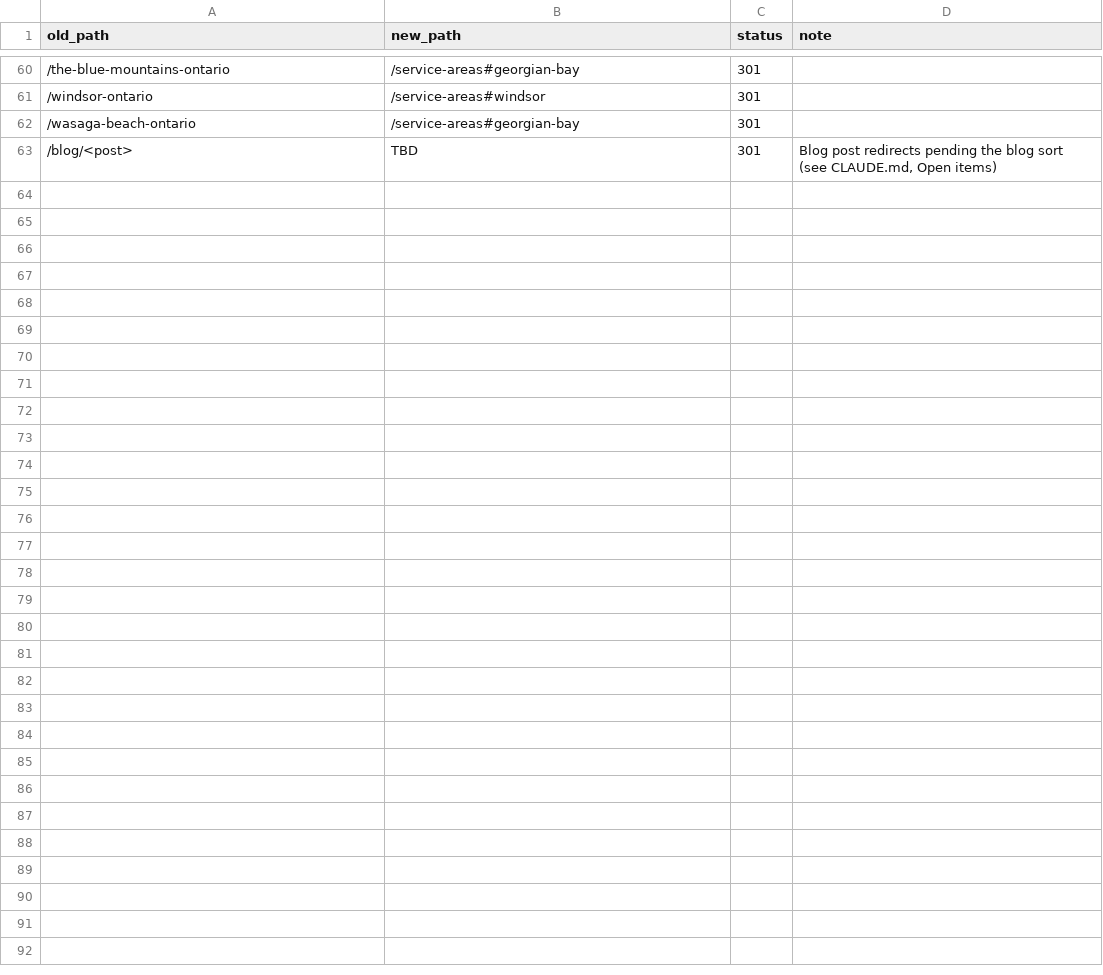
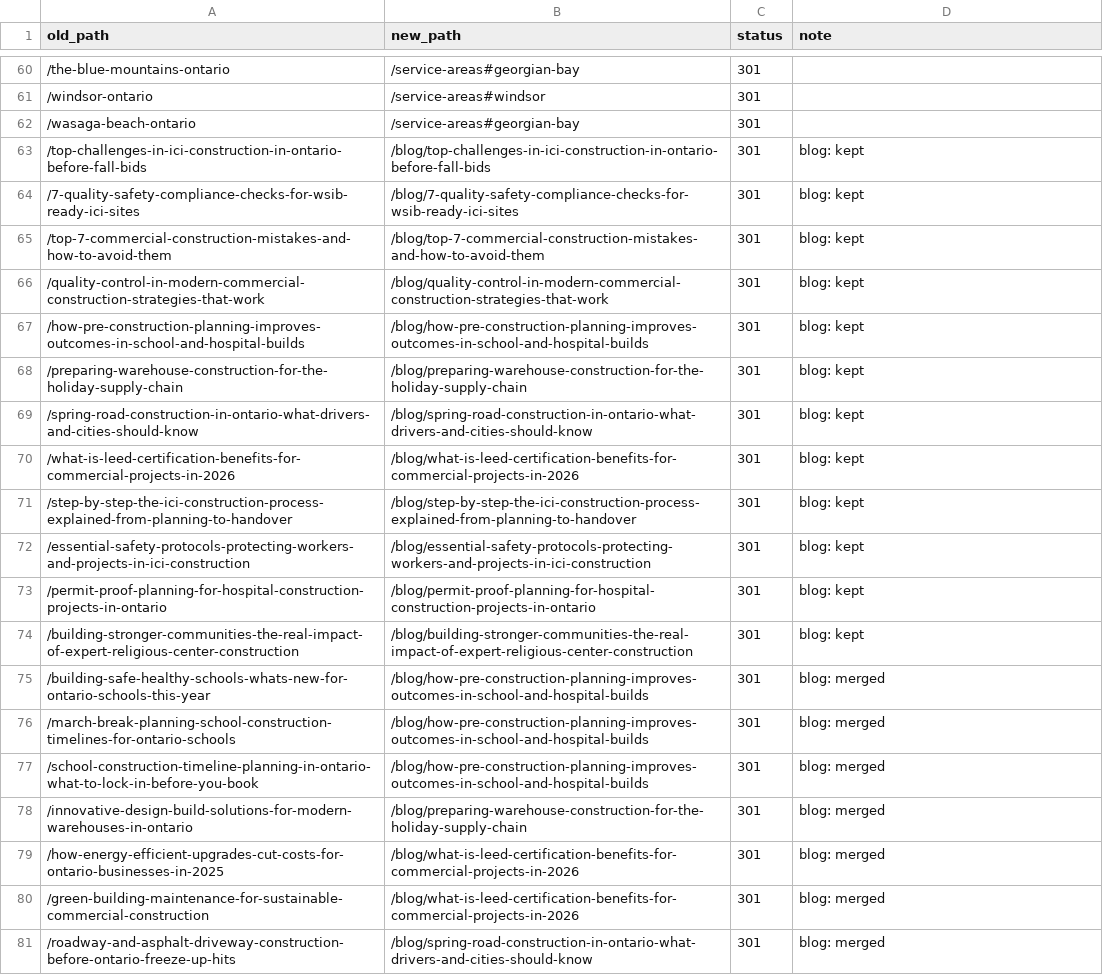
Before and after one commit to ApeiroConstruction/apeiro-website, a CSV file: redirects.csv, drawn as a sheet; only a part is shown, gaps mark what is left out; the diff covers the shown part only.

```diff
--- a/redirects.csv
+++ b/redirects.csv
@@ -62,2 +62,20 @@ old_path,new_path,status,note
 /wasaga-beach-ontario,/service-areas#georgian-bay,301,
-/blog/<post>,TBD,301,"Blog post redirects pending the blog sort (see CLAUDE.md, Open items)"
+/top-challenges-in-ici-construction-in-ontario-before-fall-bids,/blog/top-challenges-in-ici-construction-in-ontario-before-fall-bids,301,blog: kept
+/7-quality-safety-compliance-checks-for-wsib-ready-ici-sites,/blog/7-quality-safety-compliance-checks-for-wsib-ready-ici-sites,301,blog: kept
+/top-7-commercial-construction-mistakes-and-how-to-avoid-them,/blog/top-7-commercial-construction-mistakes-and-how-to-avoid-them,301,blog: kept
+/quality-control-in-modern-commercial-construction-strategies-that-work,/blog/quality-control-in-modern-commercial-construction-strategies-that-work,301,blog: kept
+/how-pre-construction-planning-improves-outcomes-in-school-and-hospital-builds,/blog/how-pre-construction-planning-improves-outcomes-in-school-and-hospital-builds,301,blog: kept
+/preparing-warehouse-construction-for-the-holiday-supply-chain,/blog/preparing-warehouse-construction-for-the-holiday-supply-chain,301,blog: kept
+/spring-road-construction-in-ontario-what-drivers-and-cities-should-know,/blog/spring-road-construction-in-ontario-what-drivers-and-cities-should-know,301,blog: kept
+/what-is-leed-certification-benefits-for-commercial-projects-in-2026,/blog/what-is-leed-certification-benefits-for-commercial-projects-in-2026,301,blog: kept
+/step-by-step-the-ici-construction-process-explained-from-planning-to-handover,/blog/step-by-step-the-ici-construction-process-explained-from-planning-to-handover,301,blog: kept
+/essential-safety-protocols-protecting-workers-and-projects-in-ici-construction,/blog/essential-safety-protocols-protecting-workers-and-projects-in-ici-construction,301,blog: kept
+/permit-proof-planning-for-hospital-construction-projects-in-ontario,/blog/permit-proof-planning-for-hospital-construction-projects-in-ontario,301,blog: kept
+/building-stronger-communities-the-real-impact-of-expert-religious-center-construction,/blog/building-stronger-communities-the-real-impact-of-expert-religious-center-construction,301,blog: kept
+/building-safe-healthy-schools-whats-new-for-ontario-schools-this-year,/blog/how-pre-construction-planning-improves-outcomes-in-school-and-hospital-builds,301,blog: merged
+/march-break-planning-school-construction-timelines-for-ontario-schools,/blog/how-pre-construction-planning-improves-outcomes-in-school-and-hospital-builds,301,blog: merged
+/school-construction-timeline-planning-in-ontario-what-to-lock-in-before-you-book,/blog/how-pre-construction-planning-improves-outcomes-in-school-and-hospital-builds,301,blog: merged
+/innovative-design-build-solutions-for-modern-warehouses-in-ontario,/blog/preparing-warehouse-construction-for-the-holiday-supply-chain,301,blog: merged
+/how-energy-efficient-upgrades-cut-costs-for-ontario-businesses-in-2025,/blog/what-is-leed-certification-benefits-for-commercial-projects-in-2026,301,blog: merged
+/green-building-maintenance-for-sustainable-commercial-construction,/blog/what-is-leed-certification-benefits-for-commercial-projects-in-2026,301,blog: merged
+/roadway-and-asphalt-driveway-construction-before-ontario-freeze-up-hits,/blog/spring-road-construction-in-ontario-what-drivers-and-cities-should-know,301,blog: merged
```
Also changed, not shown: 13 added rows elsewhere in this file, 12 other files.
